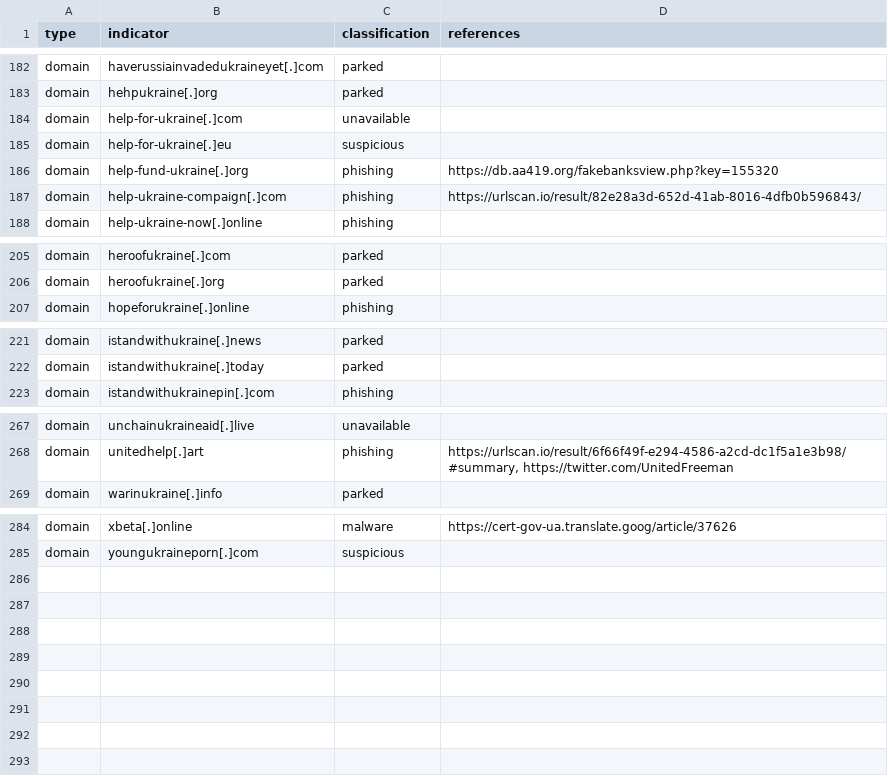
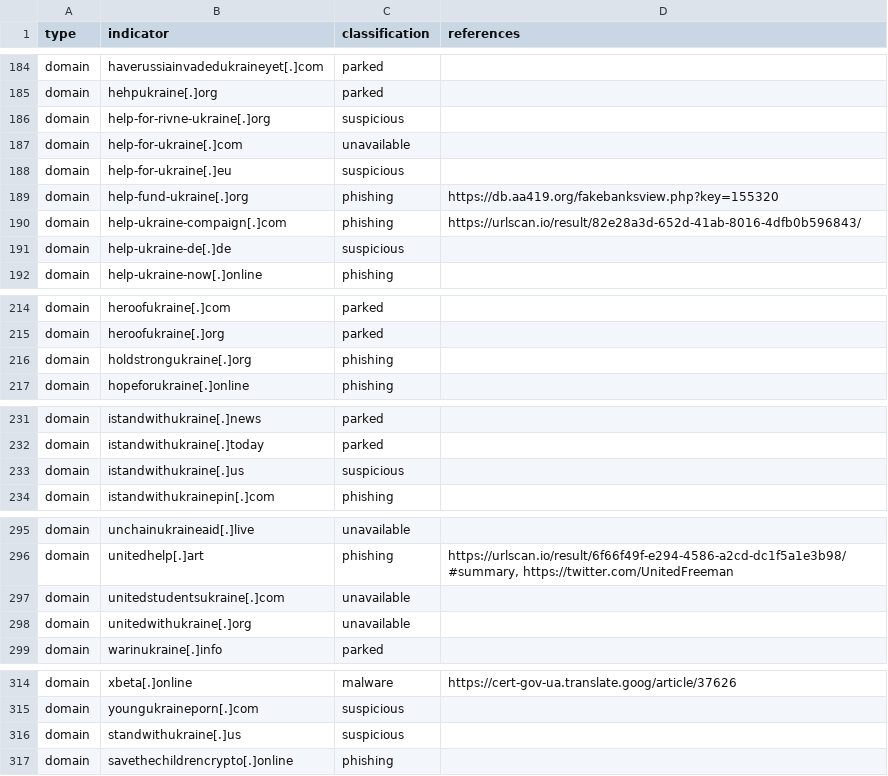
Before and after one commit to infobloxopen/threat-intelligence, a CSV file: ukraine/ukraine_russia_malicous_suspicious_iocs.csv, drawn as a sheet; only a part is shown, gaps mark what is left out; the diff covers the shown part only.

```diff
--- a/ukraine/ukraine_russia_malicous_suspicious_iocs.csv
+++ b/ukraine/ukraine_russia_malicous_suspicious_iocs.csv
@@ -183,2 +185,3 @@
 "domain","hehpukraine[.]org","parked",""
+"domain","help-for-rivne-ukraine[.]org","suspicious",""
 "domain","help-for-ukraine[.]com","unavailable",""
@@ -187,2 +190,3 @@
 "domain","help-ukraine-compaign[.]com","phishing","https://urlscan.io/result/82e28a3d-652d-41ab-8016-4dfb0b596843/"
+"domain","help-ukraine-de[.]de","suspicious",""
 "domain","help-ukraine-now[.]online","phishing",""
@@ -206,2 +215,3 @@
 "domain","heroofukraine[.]org","parked",""
+"domain","holdstrongukraine[.]org","phishing",""
 "domain","hopeforukraine[.]online","phishing",""
@@ -222,2 +232,3 @@
 "domain","istandwithukraine[.]today","parked",""
+"domain","istandwithukraine[.]us","suspicious",""
 "domain","istandwithukrainepin[.]com","phishing",""
@@ -268,2 +296,4 @@
 "domain","unitedhelp[.]art","phishing","https://urlscan.io/result/6f66f49f-e294-4586-a2cd-dc1f5a1e3b98/#summary, https://twitter.com/UnitedFreeman"
+"domain","unitedstudentsukraine[.]com","unavailable",""
+"domain","unitedwithukraine[.]org","unavailable",""
 "domain","warinukraine[.]info","parked",""
@@ -285 +315,3 @@
 "domain","youngukraineporn[.]com","suspicious",""
+"domain","standwithukraine[.]us","suspicious",""
+"domain","savethechildrencrypto[.]online","phishing",""
```
Also changed, not shown: 24 added rows elsewhere in this file, ukraine/ukraine_russia_legitimate_iocs.csv.
